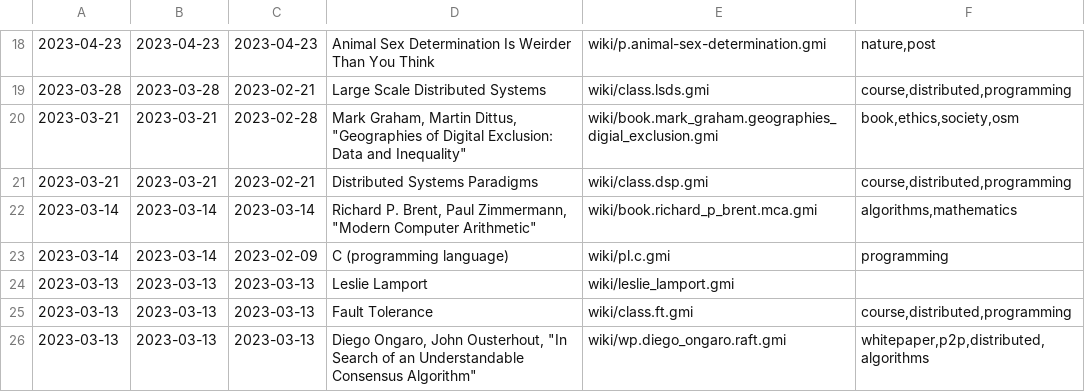
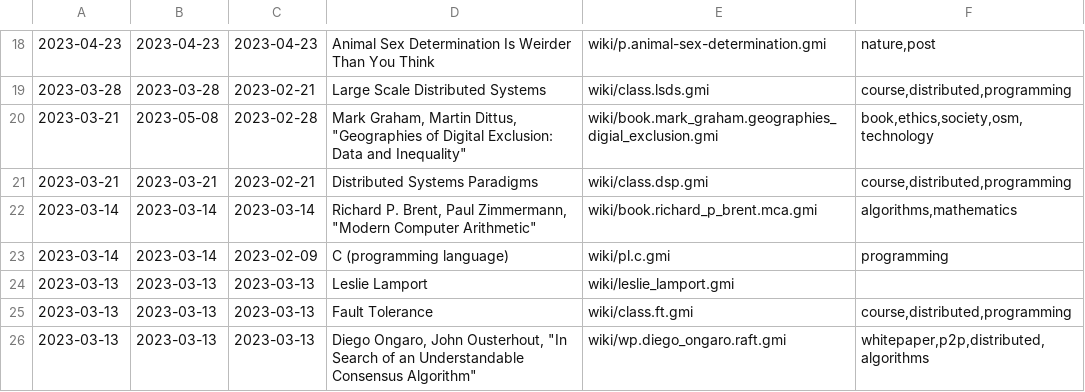
Before and after one commit to siiky/siiky.github.io, a TSV file: wiki-meta.tsv, drawn as a sheet; only a part is shown, gaps mark what is left out.

Commit message:
Add tag to wiki page

```diff
--- a/wiki-meta.tsv
+++ b/wiki-meta.tsv
@@ -19,3 +19,3 @@
 2023-03-28	2023-03-28	2023-02-21	Large Scale Distributed Systems	wiki/class.lsds.gmi	course,distributed,programming
-2023-03-21	2023-03-21	2023-02-28	Mark Graham, Martin Dittus, "Geographies of Digital Exclusion: Data and Inequality"	wiki/book.mark_graham.geographies_digial_exclusion.gmi	book,ethics,society,osm
+2023-03-21	2023-05-08	2023-02-28	Mark Graham, Martin Dittus, "Geographies of Digital Exclusion: Data and Inequality"	wiki/book.mark_graham.geographies_digial_exclusion.gmi	book,ethics,society,osm,technology
 2023-03-21	2023-03-21	2023-02-21	Distributed Systems Paradigms	wiki/class.dsp.gmi	course,distributed,programming
```
Also changed, not shown: 9 other files.
